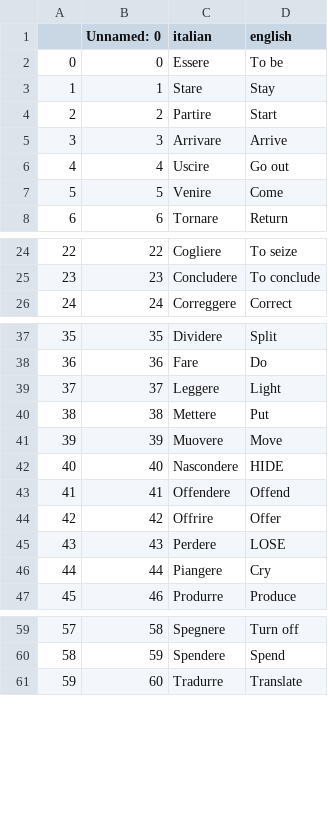
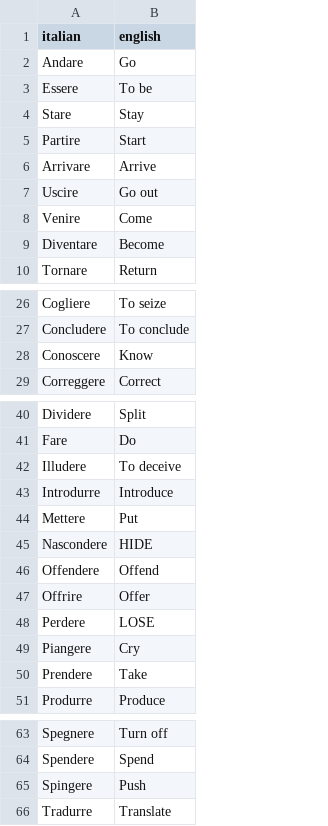
Before and after one commit to Masoudmashayekh/Consistency_100_Days_of_code, a CSV file: Day_31_Flash_Card_App_Capstone_Project/data/words_to_learn.csv, drawn as a sheet; only a part is shown, gaps mark what is left out; removed rows and columns are numbered as before the commit, all else as after; the diff names each change by its address in the sheet, - before the commit and + after, or states it on an @@ line.

```diff
--- a/Day_31_Flash_Card_App_Capstone_Project/data/words_to_learn.csv
+++ b/Day_31_Flash_Card_App_Capstone_Project/data/words_to_learn.csv
-column A, rows 2-8: 0 | 1 | 2 | 3 | 4 | 5 | 6; rows 24-26: 22 | 23 | 24; rows 37-38: 35 | 36; row 40: 38; rows 42-47: 40 | 41 | 42 | 43 | 44 | 45; rows 59-61: 57 | 58 | 59
-column B (Unnamed: 0), rows 2-8: 0 | 1 | 2 | 3 | 4 | 5 | 6; rows 24-26: 22 | 23 | 24; rows 37-38: 35 | 36; row 40: 38; rows 42-47: 40 | 41 | 42 | 43 | 44 | 46; rows 59-61: 58 | 59 | 60
+row 2: Andare | Go
+row 9: Diventare | Become
+row 28: Conoscere | Know
-row 39: 37 | 37 | Leggere | Light
+row 42: Illudere | To deceive
+row 43: Introdurre | Introduce
-row 41: 39 | 39 | Muovere | Move
+row 50: Prendere | Take
+row 65: Spingere | Push
```
Also changed, not shown: 1 other file.
